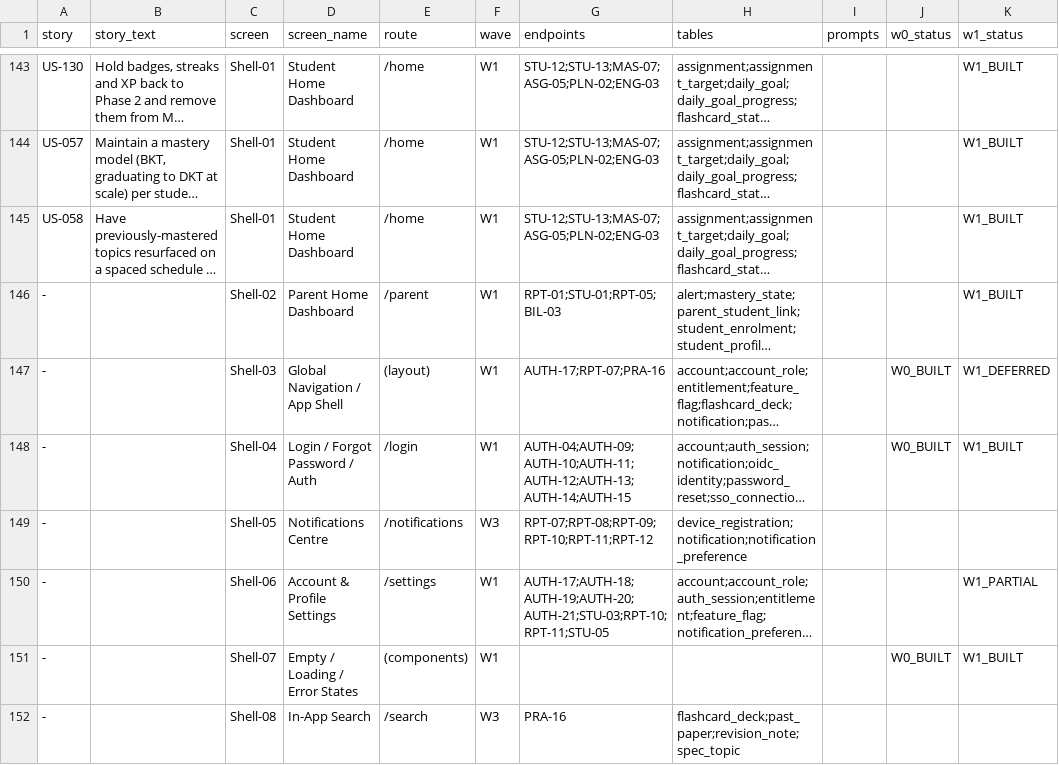
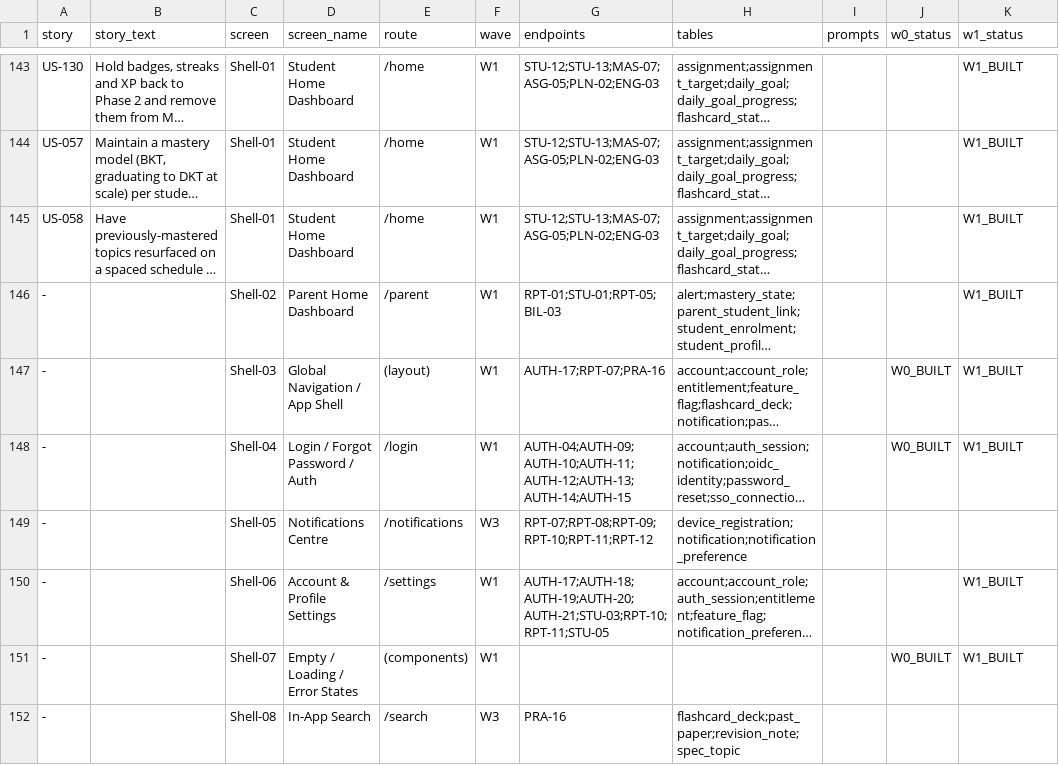
Before and after one commit to murtzamalik/online_Tutor, a CSV file: docs/traceability/traceability_matrix.csv, drawn as a sheet; only a part is shown, gaps mark what is left out; long unchanged cells end in …; the diff covers the shown part only; the diff names each change by its address in the sheet, - before the commit and + after, or states it on an @@ line.

```diff
--- a/docs/traceability/traceability_matrix.csv
+++ b/docs/traceability/traceability_matrix.csv
-K147 (w1_status): W1_DEFERRED
+K147 (w1_status): W1_BUILT
-K150 (w1_status): W1_PARTIAL
+K150 (w1_status): W1_BUILT
```
Also changed, not shown: 27 edited cells elsewhere in this file, 2 other files.
